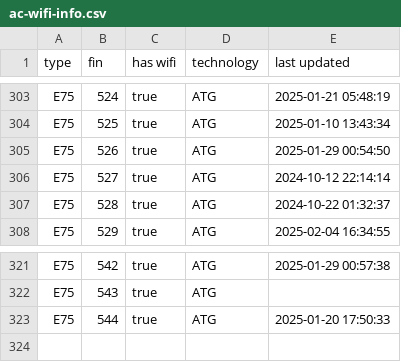
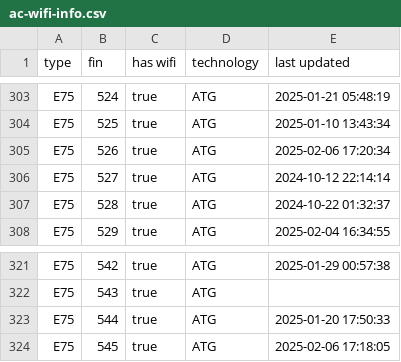
Before and after one commit to cowtool-llc/ac-wifi-info, a CSV file: ac-wifi-info.csv, drawn as a sheet; only a part is shown, gaps mark what is left out.

Commit message:
Update AC wifi information

```diff
--- a/ac-wifi-info.csv
+++ b/ac-wifi-info.csv
@@ -304,3 +304,3 @@ E75,524,true,ATG,2025-01-21 05:48:19
 E75,525,true,ATG,2025-01-10 13:43:34
-E75,526,true,ATG,2025-01-29 00:54:50
+E75,526,true,ATG,2025-02-06 17:20:34
 E75,527,true,ATG,2024-10-12 22:14:14
@@ -323 +323,2 @@ E75,543,true,ATG,
 E75,544,true,ATG,2025-01-20 17:50:33
+E75,545,true,ATG,2025-02-06 17:18:05
```
